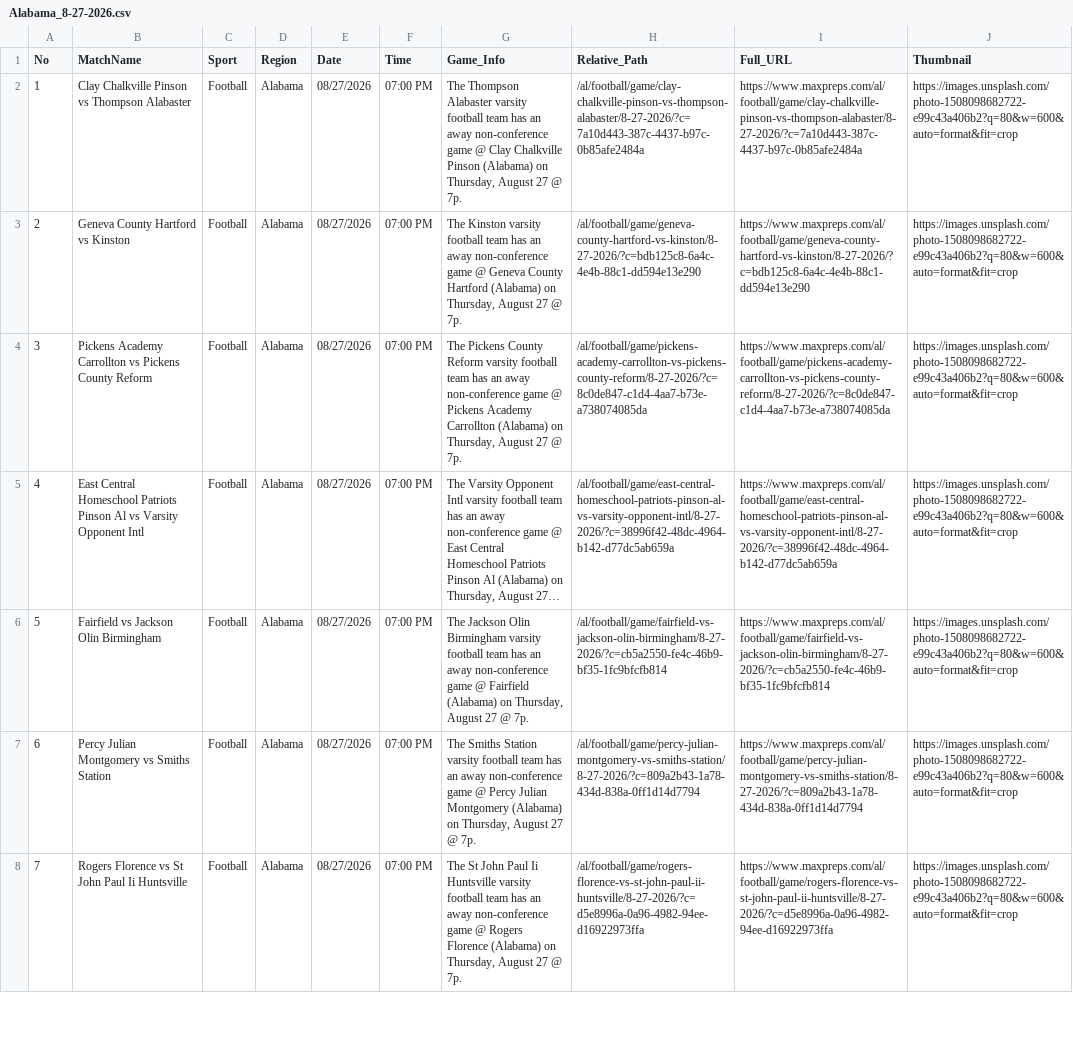
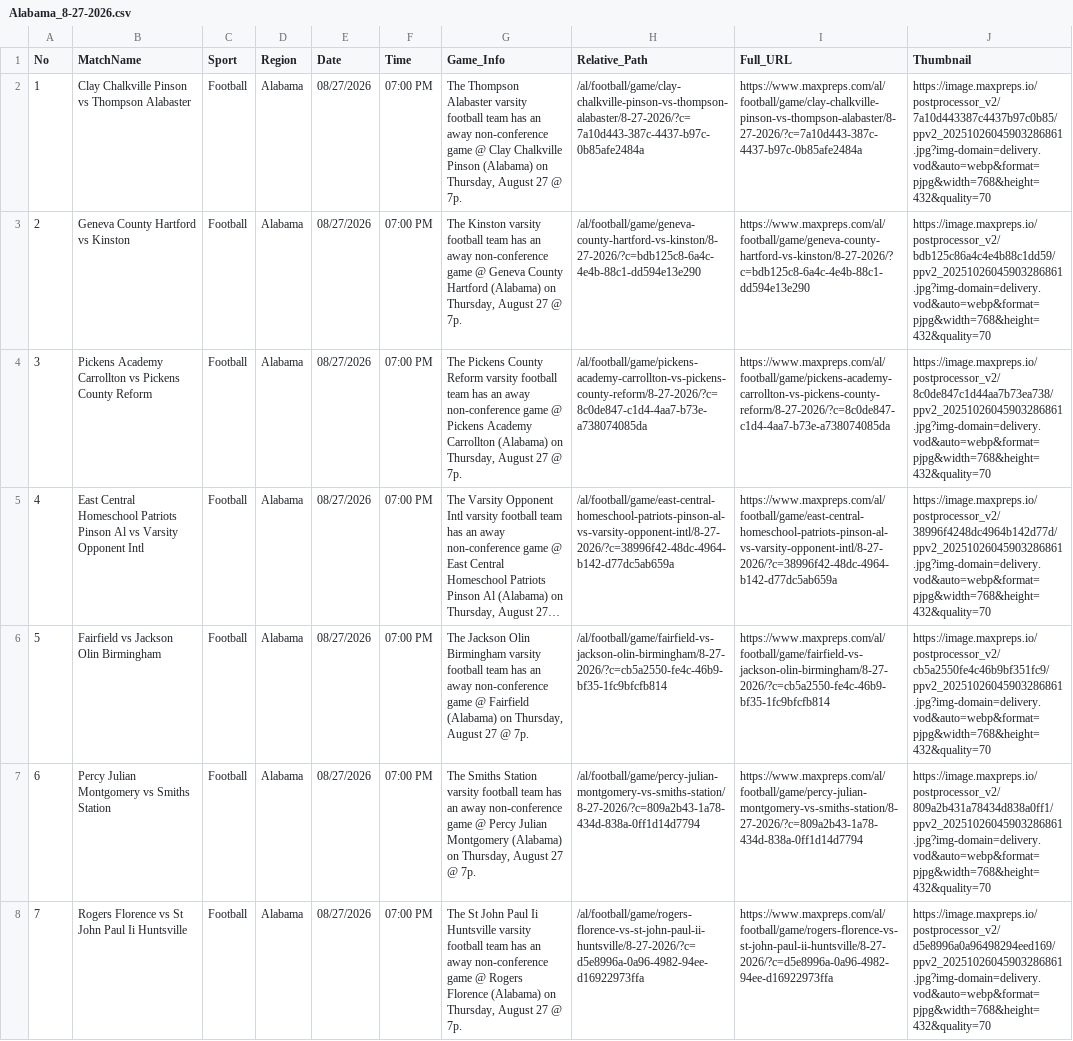
Before and after one commit to abanggelo321-wq/post, a CSV file: csv/Alabama_8-27-2026.csv, drawn as a sheet; only a part is shown; long unchanged cells end in …; the diff covers the shown part only; the diff names each change by its address in the sheet, - before the commit and + after, or states it on an @@ line.

Commit message:
Auto-upload CSV with MaxPreps Thumbnail: Alabama_8-27-2026.csv via Cloudflare Worker

```diff
--- a/csv/Alabama_8-27-2026.csv
+++ b/csv/Alabama_8-27-2026.csv
-J2 (Thumbnail): https://images.unsplash.com/photo-1508098682722-e99c43a406b2?q=80&w=600&auto=format&fit=crop
+J2 (Thumbnail): https://image.maxpreps.io/postprocessor_v2/7a10d443387c4437b97c0b85/ppv2_20251026045903286861.jpg?img-domain=delivery.vod&auto=webp&format=pjpg&width=768&height=432&quality=70
-J3 (Thumbnail): https://images.unsplash.com/photo-1508098682722-e99c43a406b2?q=80&w=600&auto=format&fit=crop
+J3 (Thumbnail): https://image.maxpreps.io/postprocessor_v2/bdb125c86a4c4e4b88c1dd59/ppv2_20251026045903286861.jpg?img-domain=delivery.vod&auto=webp&format=pjpg&width=768&height=432&quality=70
-J4 (Thumbnail): https://images.unsplash.com/photo-1508098682722-e99c43a406b2?q=80&w=600&auto=format&fit=crop
+J4 (Thumbnail): https://image.maxpreps.io/postprocessor_v2/8c0de847c1d44aa7b73ea738/ppv2_20251026045903286861.jpg?img-domain=delivery.vod&auto=webp&format=pjpg&width=768&height=432&quality=70
-J5 (Thumbnail): https://images.unsplash.com/photo-1508098682722-e99c43a406b2?q=80&w=600&auto=format&fit=crop
+J5 (Thumbnail): https://image.maxpreps.io/postprocessor_v2/38996f4248dc4964b142d77d/ppv2_20251026045903286861.jpg?img-domain=delivery.vod&auto=webp&format=pjpg&width=768&height=432&quality=70
-J6 (Thumbnail): https://images.unsplash.com/photo-1508098682722-e99c43a406b2?q=80&w=600&auto=format&fit=crop
+J6 (Thumbnail): https://image.maxpreps.io/postprocessor_v2/cb5a2550fe4c46b9bf351fc9/ppv2_20251026045903286861.jpg?img-domain=delivery.vod&auto=webp&format=pjpg&width=768&height=432&quality=70
-J7 (Thumbnail): https://images.unsplash.com/photo-1508098682722-e99c43a406b2?q=80&w=600&auto=format&fit=crop
+J7 (Thumbnail): https://image.maxpreps.io/postprocessor_v2/809a2b431a78434d838a0ff1/ppv2_20251026045903286861.jpg?img-domain=delivery.vod&auto=webp&format=pjpg&width=768&height=432&quality=70
-J8 (Thumbnail): https://images.unsplash.com/photo-1508098682722-e99c43a406b2?q=80&w=600&auto=format&fit=crop
+J8 (Thumbnail): https://image.maxpreps.io/postprocessor_v2/d5e8996a0a96498294eed169/ppv2_20251026045903286861.jpg?img-domain=delivery.vod&auto=webp&format=pjpg&width=768&height=432&quality=70
```
Also changed, not shown: 7 edited cells elsewhere in this file.
